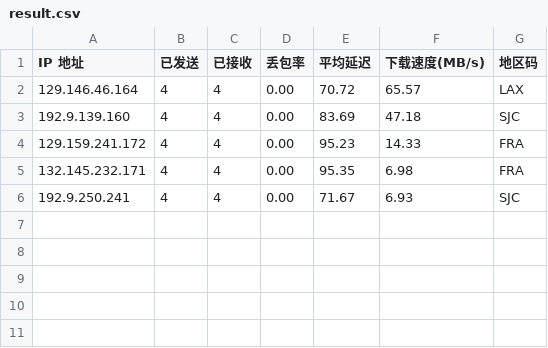
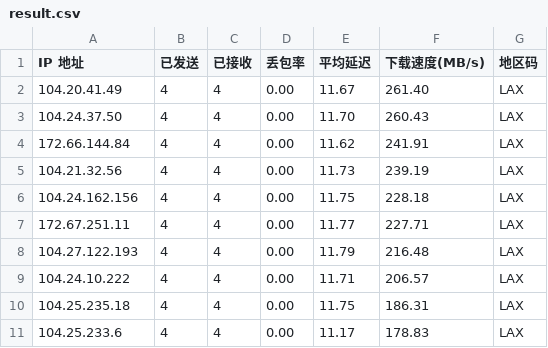
Before and after one commit to x-dr/cfst, a CSV file: result.csv, drawn as a sheet.

```diff
--- a/result.csv
+++ b/result.csv
@@ -1,6 +1,11 @@
 IP 地址,已发送,已接收,丢包率,平均延迟,下载速度(MB/s),地区码
-129.146.46.164,4,4,0.00,70.72,65.57,LAX
-192.9.139.160,4,4,0.00,83.69,47.18,SJC
-129.159.241.172,4,4,0.00,95.23,14.33,FRA
-132.145.232.171,4,4,0.00,95.35,6.98,FRA
-192.9.250.241,4,4,0.00,71.67,6.93,SJC
+104.20.41.49,4,4,0.00,11.67,261.40,LAX
+104.24.37.50,4,4,0.00,11.70,260.43,LAX
+172.66.144.84,4,4,0.00,11.62,241.91,LAX
+104.21.32.56,4,4,0.00,11.73,239.19,LAX
+104.24.162.156,4,4,0.00,11.75,228.18,LAX
+172.67.251.11,4,4,0.00,11.77,227.71,LAX
+104.27.122.193,4,4,0.00,11.79,216.48,LAX
+104.24.10.222,4,4,0.00,11.71,206.57,LAX
+104.25.235.18,4,4,0.00,11.75,186.31,LAX
+104.25.233.6,4,4,0.00,11.17,178.83,LAX
```
Also changed, not shown: 1 other file.
